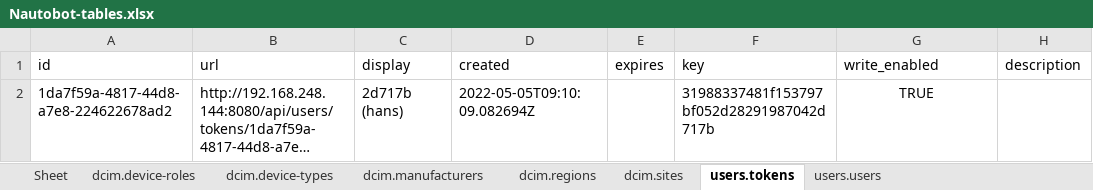
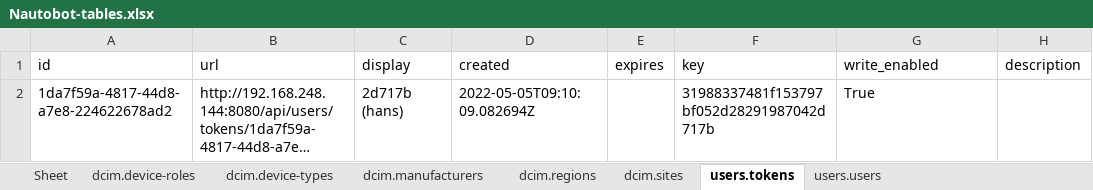
Before and after one commit to hans-vvv/Nautobot-Excel, an Excel workbook: Nautobot-tables.xlsx, sheet users.tokens, drawn as a sheet; long unchanged cells end in …; values as stored, in another font and other column widths than the file's, no borders; the diff names each change by its address in the sheet, - before the commit and + after, or states it on an @@ line.

```diff
--- a/Nautobot-tables.xlsx (sheet users.tokens)
+++ b/Nautobot-tables.xlsx (sheet users.tokens)
-G2 (write_enabled): TRUE
+G2 (write_enabled): True
-G2 alignment: center
+G2 alignment: left
```
Also changed, not shown: sheet dcim.sites, sheet dcim.regions, sheet dcim.device-roles, sheet users.users, sheet dcim.device-types, sheet dcim.manufacturers, 1 other file.
